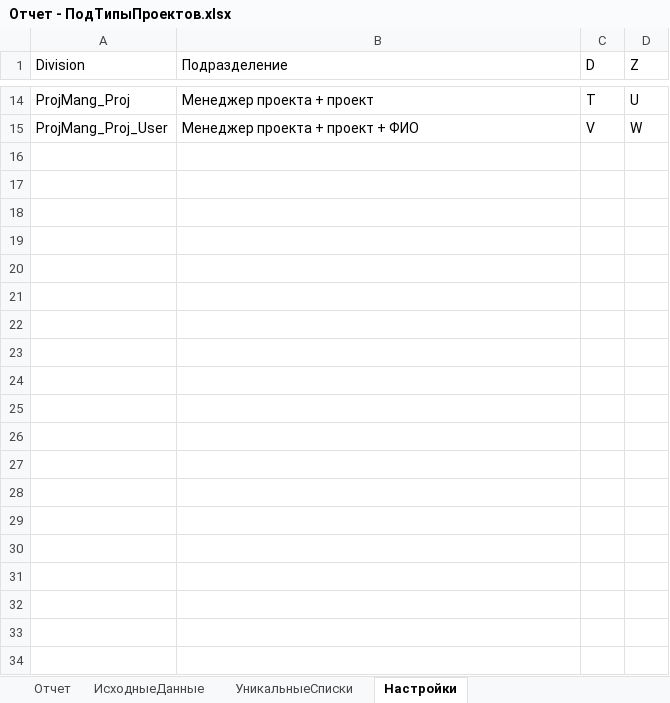
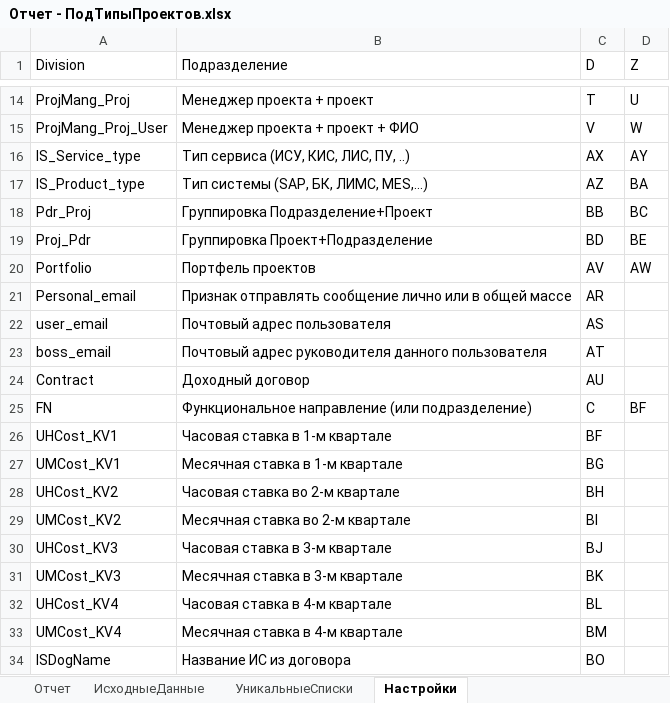
Before and after one commit to DIVIGL1/DES.LM.Reports, an Excel workbook: Reports/Отчет - ПодТипыПроектов.xlsx, sheet Настройки, drawn as a sheet; only a part is shown, gaps mark what is left out; values as stored, in another font and other column widths than the file's, no borders; the diff names each change by its address in the sheet, - before the commit and + after, or states it on an @@ line.

```diff
--- a/Reports/Отчет - ПодТипыПроектов.xlsx (sheet Настройки)
+++ b/Reports/Отчет - ПодТипыПроектов.xlsx (sheet Настройки)
+row 16: IS_Service_type | Тип сервиса (ИСУ, КИС, ЛИС, ПУ, ..) | AX | AY
+row 17: IS_Product_type | Тип системы (SAP, БК, ЛИМС, MES,…) | AZ | BA
+row 18: Pdr_Proj | Группировка Подразделение+Проект | BB | BC
+row 19: Proj_Pdr | Группировка Проект+Подразделение | BD | BE
+row 20: Portfolio | Портфель проектов | AV | AW
+row 21: Personal_email | Признак отправлять сообщение лично или в общей массе | AR
+row 22: user_email | Почтовый адрес пользователя | AS
+row 23: boss_email | Почтовый адрес руководителя данного пользователя | AT
+row 24: Contract | Доходный договор | AU
+row 25: FN | Функциональное направление (или подразделение) | C | BF
+row 26: UHCost_KV1 | Часовая ставка в 1-м квартале | BF
+row 27: UMCost_KV1 | Месячная ставка в 1-м квартале | BG
+row 28: UHCost_KV2 | Часовая ставка во 2-м квартале | BH
+row 29: UMCost_KV2 | Месячная ставка во 2-м квартале | BI
+row 30: UHCost_KV3 | Часовая ставка в 3-м квартале | BJ
+row 31: UMCost_KV3 | Месячная ставка в 3-м квартале | BK
+row 32: UHCost_KV4 | Часовая ставка в 4-м квартале | BL
+row 33: UMCost_KV4 | Месячная ставка в 4-м квартале | BM
+row 34: ISDogName | Название ИС из договора | BO
```
Also changed, not shown: sheet ИсходныеДанные, Reports/Отчет - ПМ-Проект-ПодТип.xlsx, Reports/Отчет - ПодТипыПроектовФАКТДиаграмма.xlsx, 8 other files.
